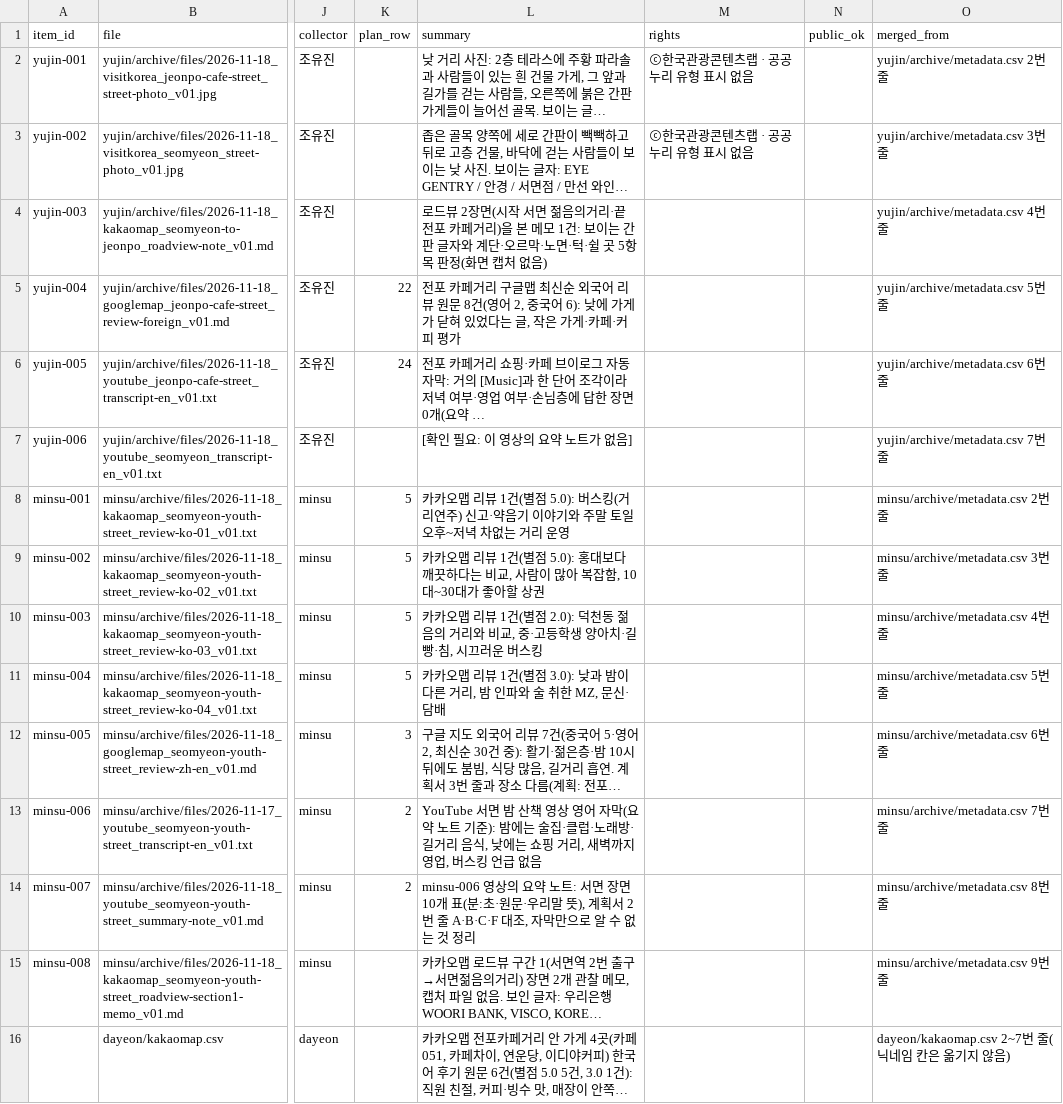
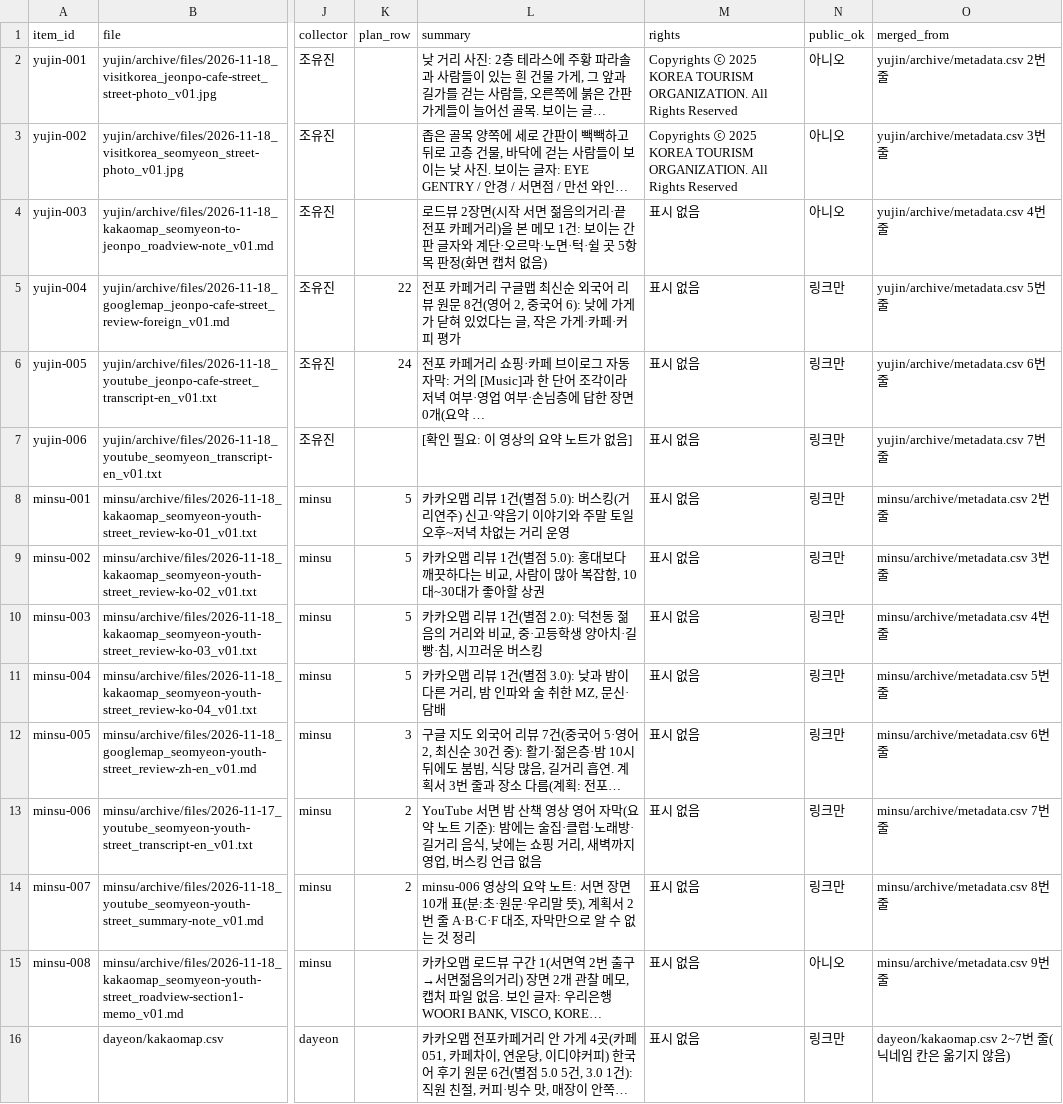
Before and after one commit to dayeonkwon16/team-01-local, a CSV file: team-01-local/yujin/archive/metadata-team.csv, drawn as a sheet; only a part is shown, gaps mark what is left out; long unchanged cells end in …; the diff names each change by its address in the sheet, - before the commit and + after, or states it on an @@ line.

```diff
--- a/team-01-local/yujin/archive/metadata-team.csv
+++ b/team-01-local/yujin/archive/metadata-team.csv
-M2:M3 (rights): ⓒ한국관광콘텐츠랩 · 공공누리 유형 표시 없음
+M2:M3 (rights): Copyrights ⓒ 2025 KOREA TOURISM ORGANIZATION. All Rights Reserved
-N2:N4 (public_ok): (empty)
+N2:N4 (public_ok): 아니오
-M4:M16 (rights): (empty)
+M4:M16 (rights): 표시 없음
-N5:N14 (public_ok): (empty)
+N5:N14 (public_ok): 링크만
-N15 (public_ok): (empty)
+N15 (public_ok): 아니오
-N16 (public_ok): (empty)
+N16 (public_ok): 링크만
```
Also changed, not shown: team-01-local/yujin/archive/metadata.csv.
